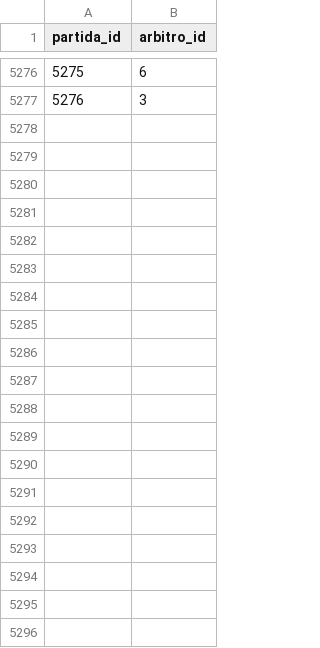
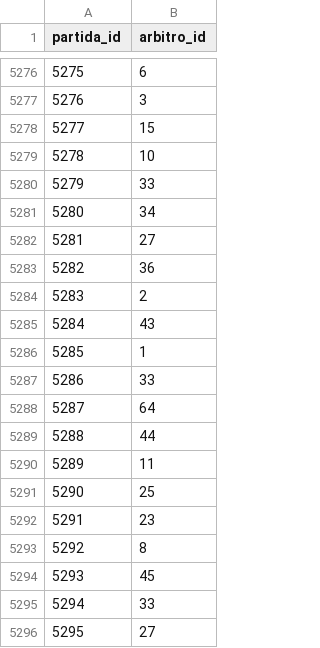
Before and after one commit to shinzatokazuya/kamusari, a CSV file: novo_bd1971_robusto/output_csvs/arbitros_em_partida.csv, drawn as a sheet; only a part is shown, gaps mark what is left out; the diff covers the shown part only.

```diff
--- a/novo_bd1971_robusto/output_csvs/arbitros_em_partida.csv
+++ b/novo_bd1971_robusto/output_csvs/arbitros_em_partida.csv
@@ -5277 +5277,20 @@ partida_id,arbitro_id
 5276,3
+5277,15
+5278,10
+5279,33
+5280,34
+5281,27
+5282,36
+5283,2
+5284,43
+5285,1
+5286,33
+5287,64
+5288,44
+5289,11
+5290,25
+5291,23
+5292,8
+5293,45
+5294,33
+5295,27
```
Also changed, not shown: 48 added rows elsewhere in this file, novo_bd1971_robusto/output_csvs/arbitros.csv, novo_bd1971_robusto/output_csvs/partidas.csv, 6 other files.
